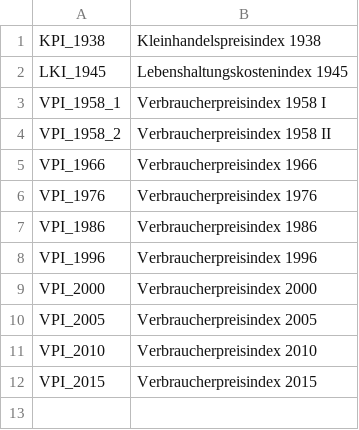
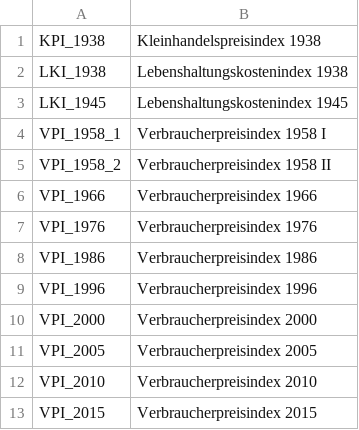
Before and after one commit to wischi-chr/AustriaVPI, a CSV file: data/codes.csv, drawn as a sheet; the diff names each change by its address in the sheet, - before the commit and + after, or states it on an @@ line.

```diff
--- a/data/codes.csv
+++ b/data/codes.csv
+row 2: LKI_1938 | Lebenshaltungskostenindex 1938
```
Also changed, not shown: 1 other file.
